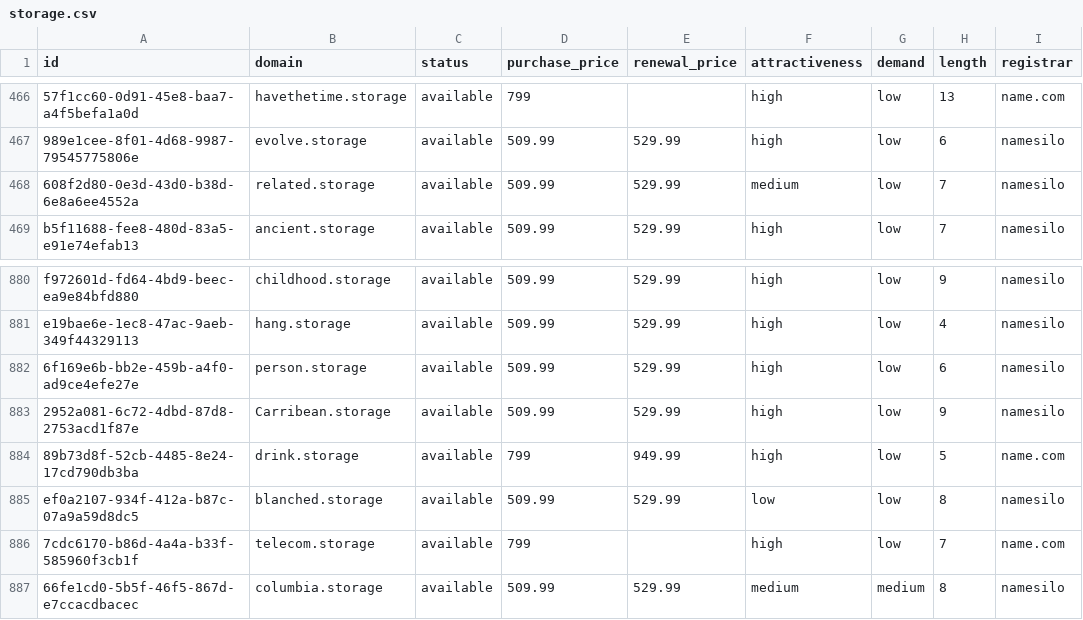
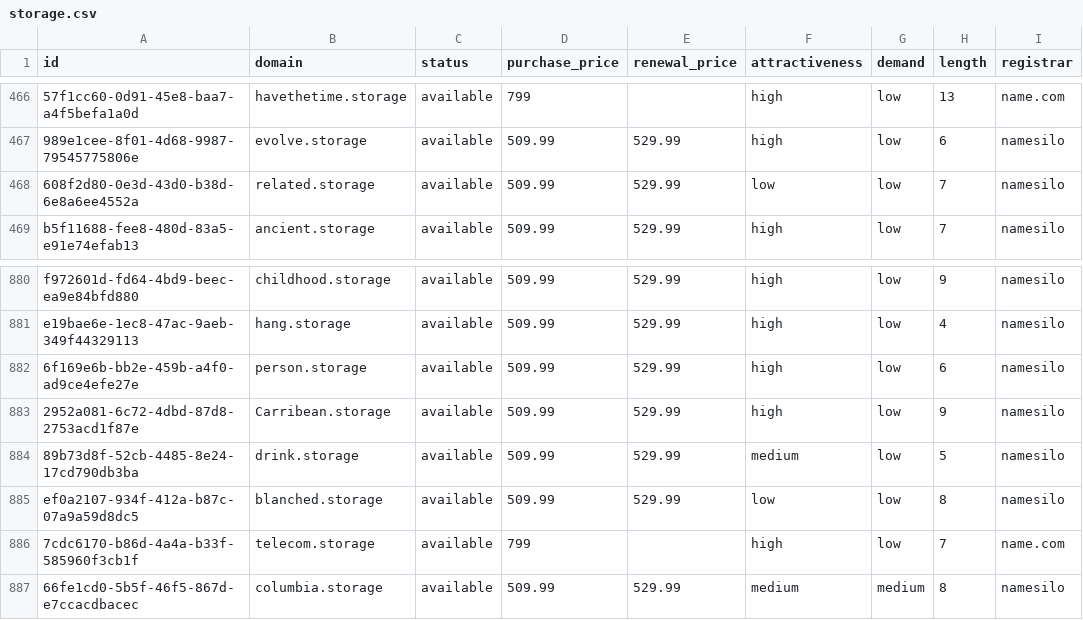
Before and after one commit to UniqueDomains/storage-oneword-domains, a CSV file: storage.csv, drawn as a sheet; only a part is shown, gaps mark what is left out; the diff names each change by its address in the sheet, - before the commit and + after, or states it on an @@ line.

Commit message:
Domains update

```diff
--- a/storage.csv
+++ b/storage.csv
-F468 (attractiveness): medium
+F468 (attractiveness): low
-D884 (purchase_price): 799
+D884 (purchase_price): 509.99
-E884 (renewal_price): 949.99
+E884 (renewal_price): 529.99
-F884 (attractiveness): high
+F884 (attractiveness): medium
-I884 (registrar): name.com
+I884 (registrar): namesilo
```
Also changed, not shown: 4 other files.
